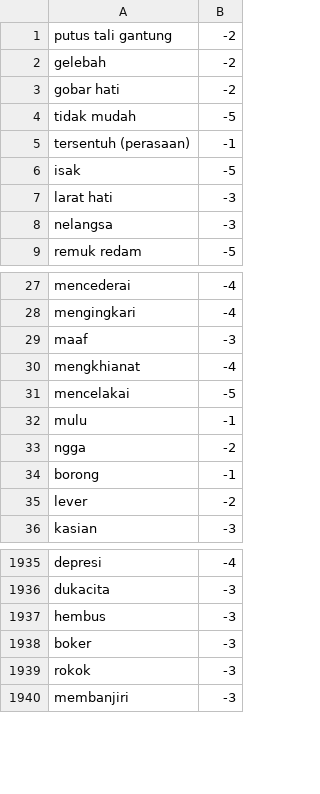
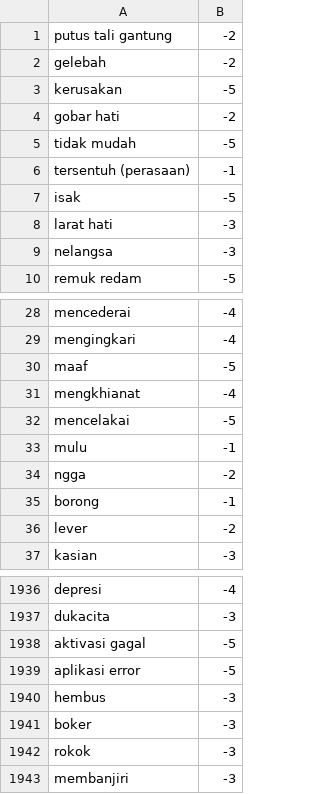
Before and after one commit to netijenbelajar/lexicon, a CSV file: lexicon_negative.csv, drawn as a sheet; only a part is shown, gaps mark what is left out.

Commit message:
Update lexicon_negative.csv

```diff
--- a/lexicon_negative.csv
+++ b/lexicon_negative.csv
@@ -2,2 +2,3 @@ putus tali gantung,-2
 gelebah,-2
+kerusakan,-5
 gobar hati,-2
@@ -28,3 +29,3 @@ mencederai,-4
 mengingkari,-4
-maaf,-3
+maaf,-5
 mengkhianat,-4
@@ -1936,2 +1937,4 @@ depresi,-4
 dukacita,-3
+aktivasi gagal,-5
+aplikasi error,-5
 hembus,-3
```
